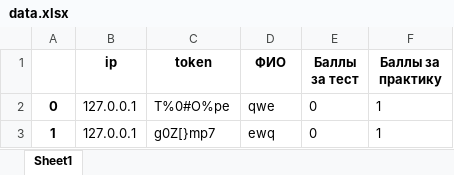
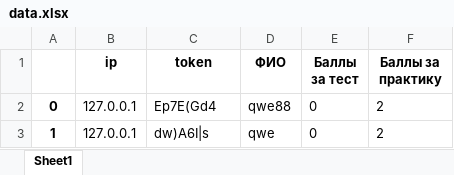
Before and after one commit to Blinded-by-luck/mil_faculty_app, an Excel workbook: Server_Client/data.xlsx, sheet Sheet1, drawn as a sheet; values as stored, in another font and other column widths than the file's, no borders; the diff names each change by its address in the sheet, - before the commit and + after, or states it on an @@ line.

```diff
--- a/Server_Client/data.xlsx (sheet Sheet1)
+++ b/Server_Client/data.xlsx (sheet Sheet1)
-C2 (token): T%0#O%pe
+C2 (token): Ep7E(Gd4
-D2 (ФИО): qwe
+D2 (ФИО): qwe88
-F2:F3 (Баллы за практику): 1
+F2:F3 (Баллы за практику): 2
-C3 (token): g0Z[}mp7
+C3 (token): dw)A6I|s
-D3 (ФИО): ewq
+D3 (ФИО): qwe
```
Also changed, not shown: 1 other file.
